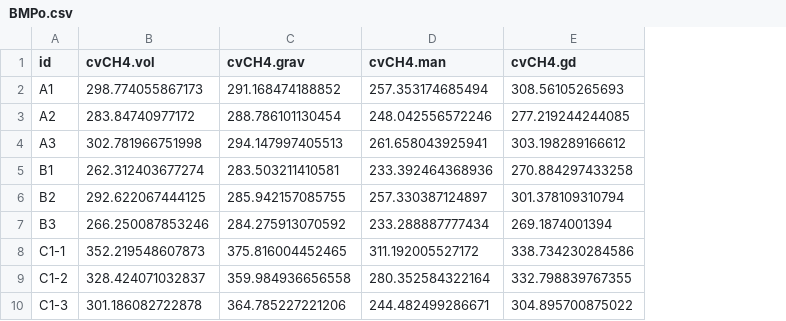
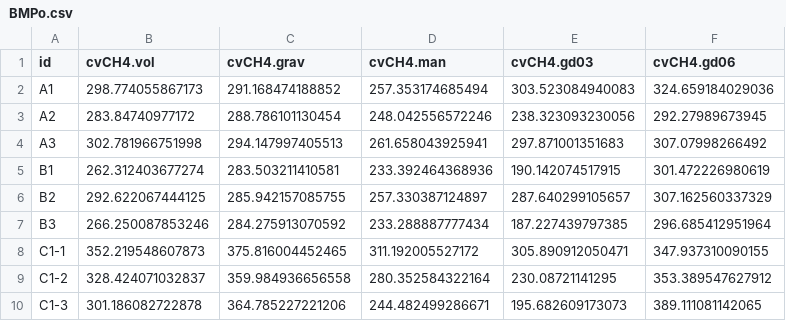
Before and after one commit to sashahafner/GD-BMP_paper_2019, a CSV file: experiments/thermal hydrolysis/results/BMPo.csv, drawn as a sheet; only a part is shown; removed rows and columns are numbered as before the commit, all else as after; the diff names each change by its address in the sheet, - before the commit and + after, or states it on an @@ line.

```diff
--- a/experiments/thermal hydrolysis/results/BMPo.csv
+++ b/experiments/thermal hydrolysis/results/BMPo.csv
-column E (cvCH4.gd), rows 2-10: 308.56105265693 | 277.219244244085 | 303.198289166612 | 270.884297433258 | 301.378109310794 | 269.1874001394 | 338.734230284586 | 332.798839767355 | 304.895700875022
+column E (cvCH4.gd03), rows 2-10: 303.523084940083 | 238.323093230056 | 297.871001351683 | 190.142074517915 | 287.640299105657 | 187.227439797385 | 305.890912050471 | 230.08721141295 | 195.682609173073
+column F (cvCH4.gd06), rows 2-10: 324.659184029036 | 292.27989673945 | 307.07998266492 | 301.472226980619 | 307.162560337329 | 296.685412951964 | 347.937310090155 | 353.389547627912 | 389.111081142065
```
Also changed, not shown: experiments/thermal hydrolysis/output/BMP.all.csv, experiments/thermal hydrolysis/output/BMP.csv, 22 other files.
